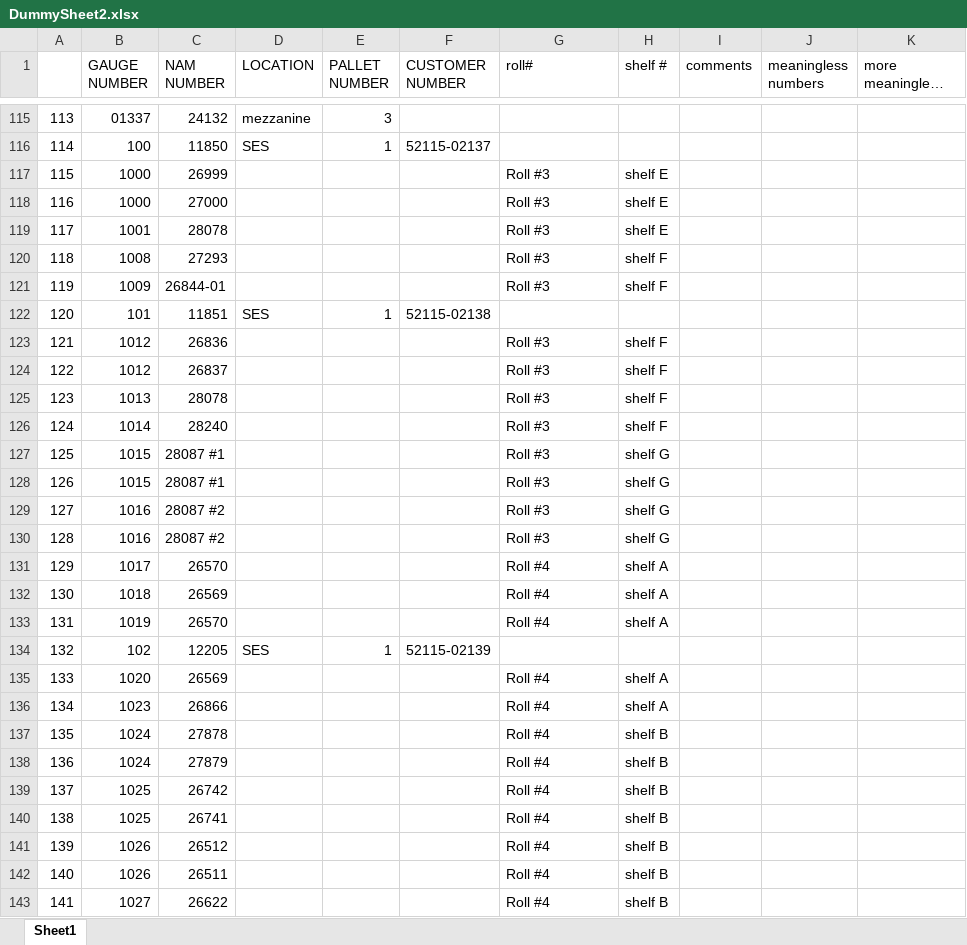
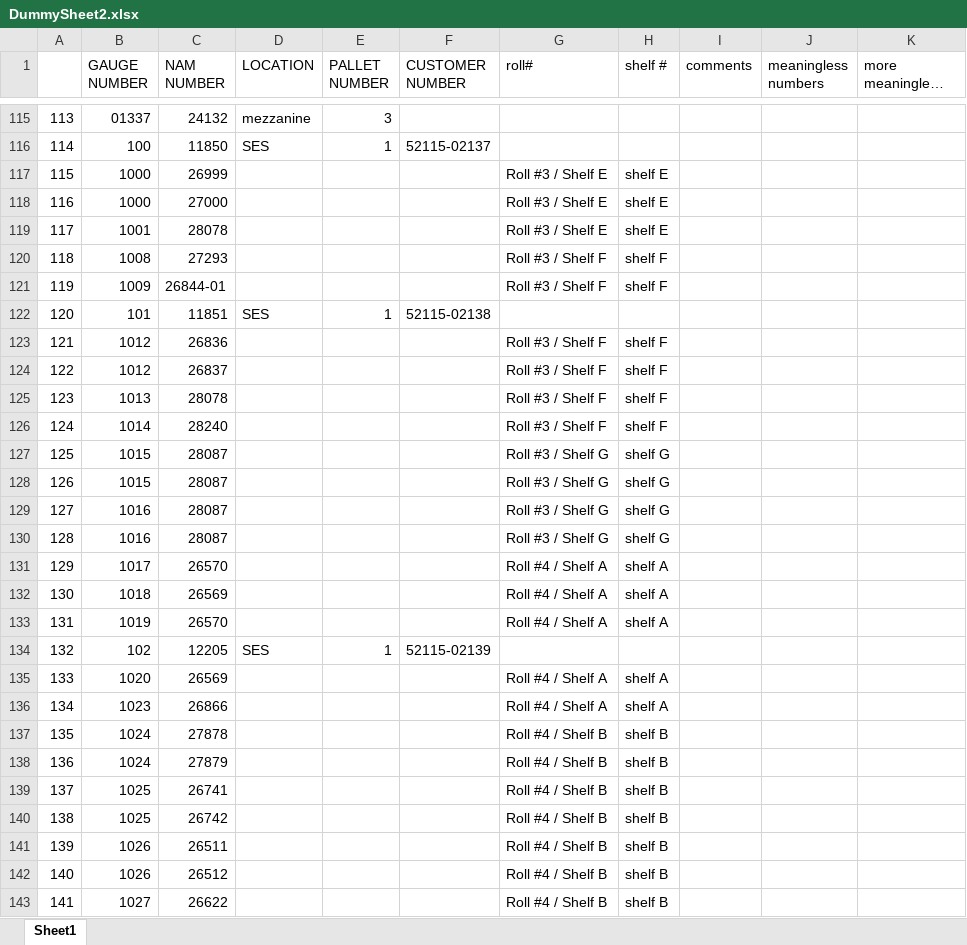
Before and after one commit to Xerxes979/GaugeNamProject, an Excel workbook: DummySheet2.xlsx, sheet Sheet1, drawn as a sheet; only a part is shown, gaps mark what is left out; long unchanged cells end in …; values as stored, in another font and other column widths than the file's, no cell formats; the diff covers the shown part only; the diff names each change by its address in the sheet, - before the commit and + after, or states it on an @@ line.

```diff
--- a/DummySheet2.xlsx (sheet Sheet1)
+++ b/DummySheet2.xlsx (sheet Sheet1)
-G117:G119 (roll#): Roll #3
+G117:G119 (roll#): Roll #3 / Shelf E
-G120:G121 (roll#): Roll #3
+G120:G121 (roll#): Roll #3 / Shelf F
-G123:G126 (roll#): Roll #3
+G123:G126 (roll#): Roll #3 / Shelf F
-C127:C128 (NAM NUMBER): 28087 #1
+C127:C128 (NAM NUMBER): 28087
-G127:G130 (roll#): Roll #3
+G127:G130 (roll#): Roll #3 / Shelf G
-C129:C130 (NAM NUMBER): 28087 #2
+C129:C130 (NAM NUMBER): 28087
-G131:G133 (roll#): Roll #4
+G131:G133 (roll#): Roll #4 / Shelf A
-G135:G136 (roll#): Roll #4
+G135:G136 (roll#): Roll #4 / Shelf A
-G137:G143 (roll#): Roll #4
+G137:G143 (roll#): Roll #4 / Shelf B
-C139 (NAM NUMBER): 26742
+C139 (NAM NUMBER): 26741
-C140 (NAM NUMBER): 26741
+C140 (NAM NUMBER): 26742
-C141 (NAM NUMBER): 26512
+C141 (NAM NUMBER): 26511
-C142 (NAM NUMBER): 26511
+C142 (NAM NUMBER): 26512
```
Also changed, not shown: 12 added rows, 14 removed rows, 23 moved rows, 497 edited cells and row numbers in column A elsewhere in this sheet, cell formats, DummySheet.xlsx, 1 other file.
